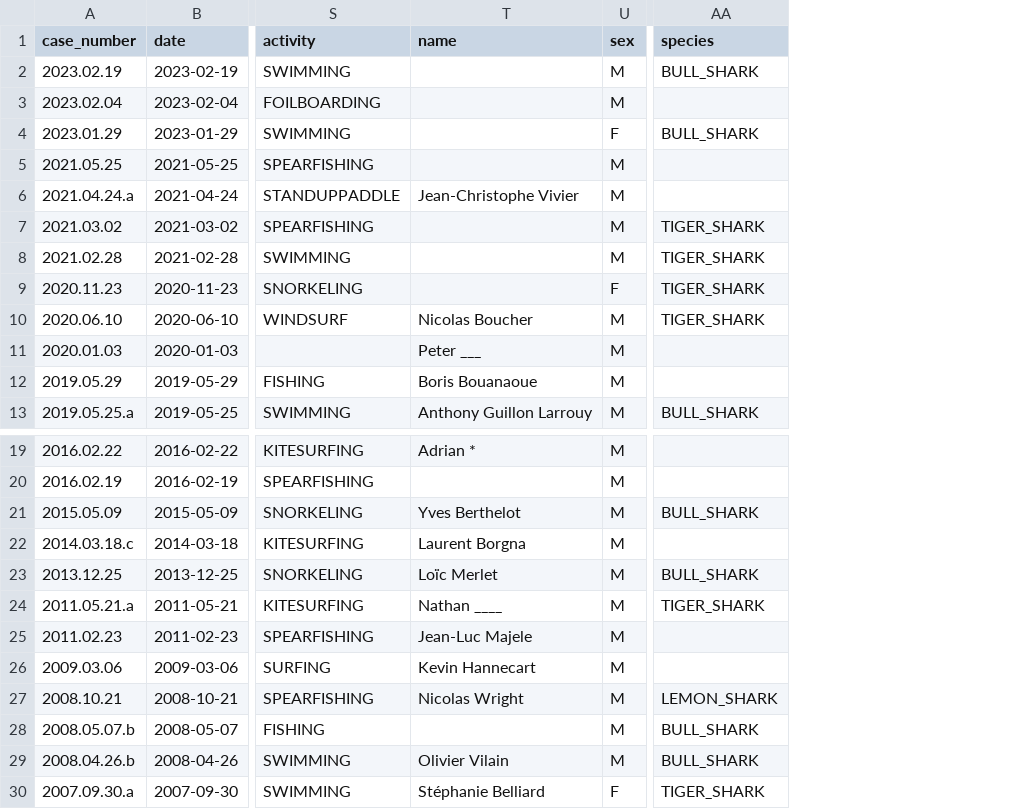
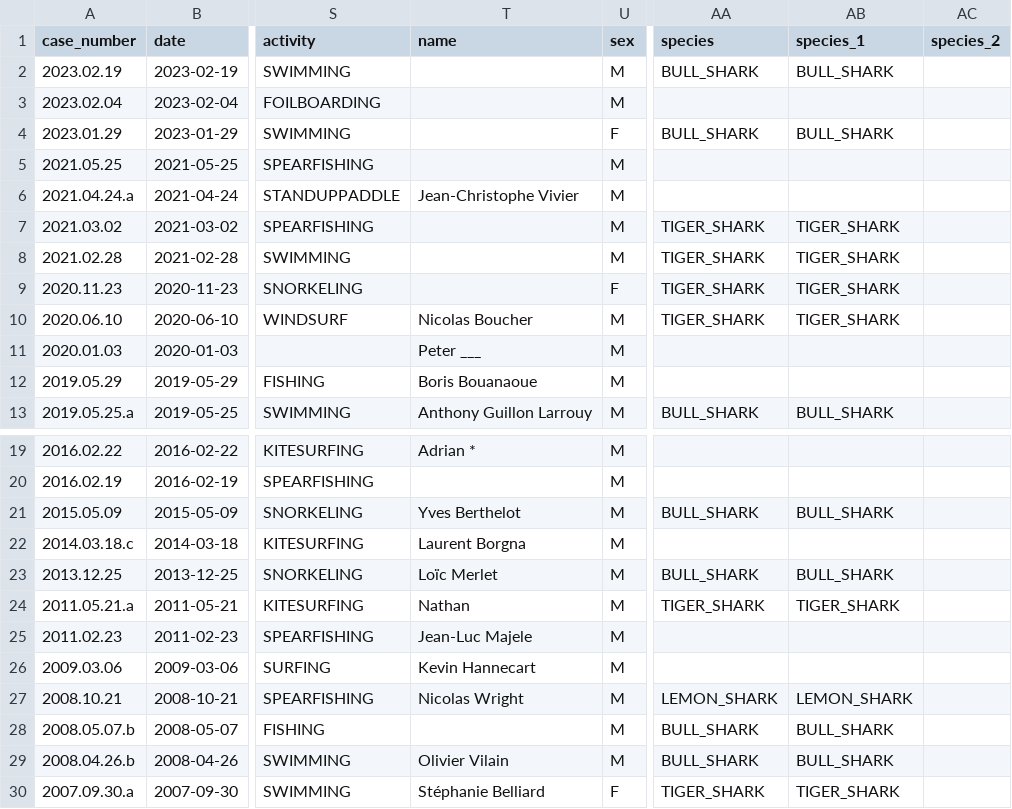
Before and after one commit to adriens/odata-ncl, a CSV file: data/shark-attacks/shark-attacks-ncl.csv, drawn as a sheet; only a part is shown, gaps mark what is left out; the diff names each change by its address in the sheet, - before the commit and + after, or states it on an @@ line.

Commit message:
Update shark-attacks-ncl.csv

```diff
--- a/data/shark-attacks/shark-attacks-ncl.csv
+++ b/data/shark-attacks/shark-attacks-ncl.csv
+column AB (species_1), rows 2-13: BULL_SHARK |  | BULL_SHARK |  |  | TIGER_SHARK | TIGER_SHARK | TIGER_SHARK | TIGER_SHARK |  |  | BULL_SHARK; rows 21-30: BULL_SHARK |  | BULL_SHARK | TIGER_SHARK |  |  | LEMON_SHARK | BULL_SHARK | BULL_SHARK | TIGER_SHARK
+column AC (species_2), empty
-T24 (name): Nathan ____
+T24 (name): Nathan
```
